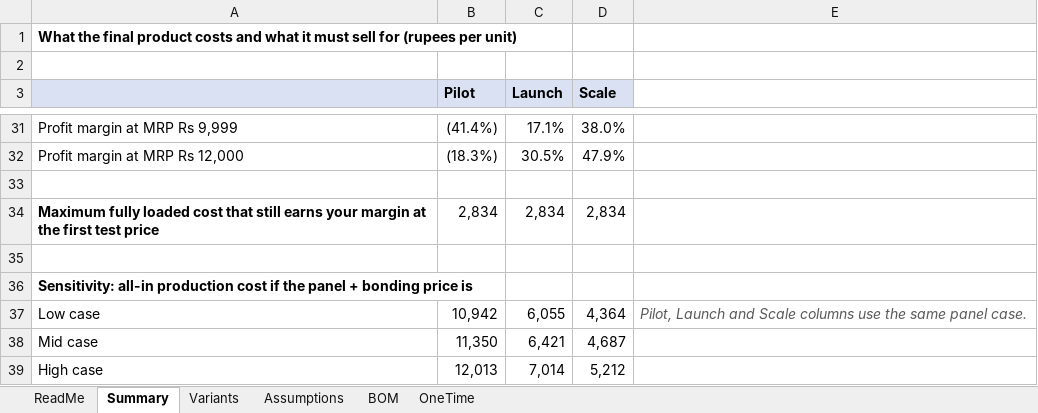
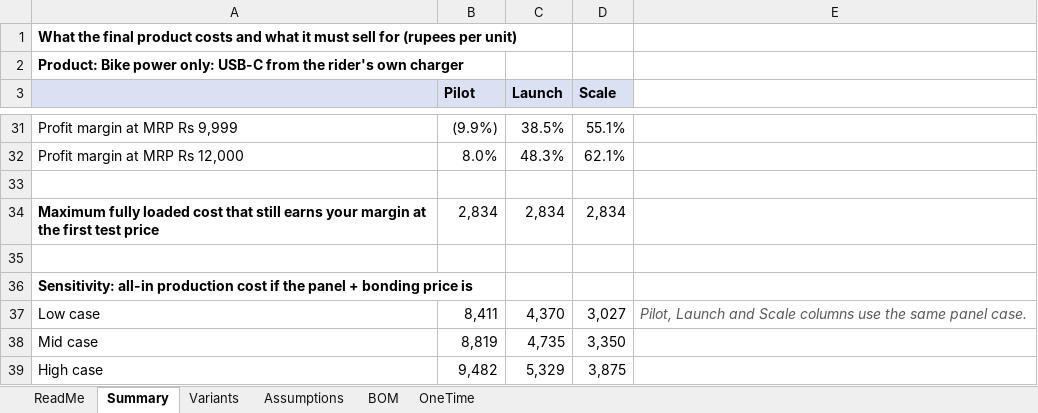
Before and after one commit to sreekanthmp/motonav, an Excel workbook: hardware/cost_model_final_product.xlsx, sheet Summary, drawn as a sheet; only a part is shown, gaps mark what is left out; values as stored, in another font and other column widths than the file's, no borders; the diff covers the shown part only; the diff names each change by its address in the sheet, - before the commit and + after, or states it on an @@ line.

```diff
--- a/hardware/cost_model_final_product.xlsx (sheet Summary)
+++ b/hardware/cost_model_final_product.xlsx (sheet Summary)
-A2: (empty)
+A2: Product: Bike power only: USB-C from the rider's own charger
-B31 (Pilot): (41.4%)
+B31 (Pilot): (9.9%)
-C31 (Launch): 17.1%
+C31 (Launch): 38.5%
-D31 (Scale): 38.0%
+D31 (Scale): 55.1%
-B32 (Pilot): (18.3%)
+B32 (Pilot): 8.0%
-C32 (Launch): 30.5%
+C32 (Launch): 48.3%
-D32 (Scale): 47.9%
+D32 (Scale): 62.1%
-B37 (Pilot): 10,942
+B37 (Pilot): 8,411
-C37 (Launch): 6,055
+C37 (Launch): 4,370
-D37 (Scale): 4,364
+D37 (Scale): 3,027
-B38 (Pilot): 11,350
+B38 (Pilot): 8,819
-C38 (Launch): 6,421
+C38 (Launch): 4,735
-D38 (Scale): 4,687
+D38 (Scale): 3,350
-B39 (Pilot): 12,013
+B39 (Pilot): 9,482
-C39 (Launch): 7,014
+C39 (Launch): 5,329
-D39 (Scale): 5,212
+D39 (Scale): 3,875
```
Also changed, not shown: 3 added rows, 3 removed rows and 58 edited cells elsewhere in this sheet, sheet BOM, sheet Assumptions, sheet ReadMe, formulas that keep their value, 4 other files.
